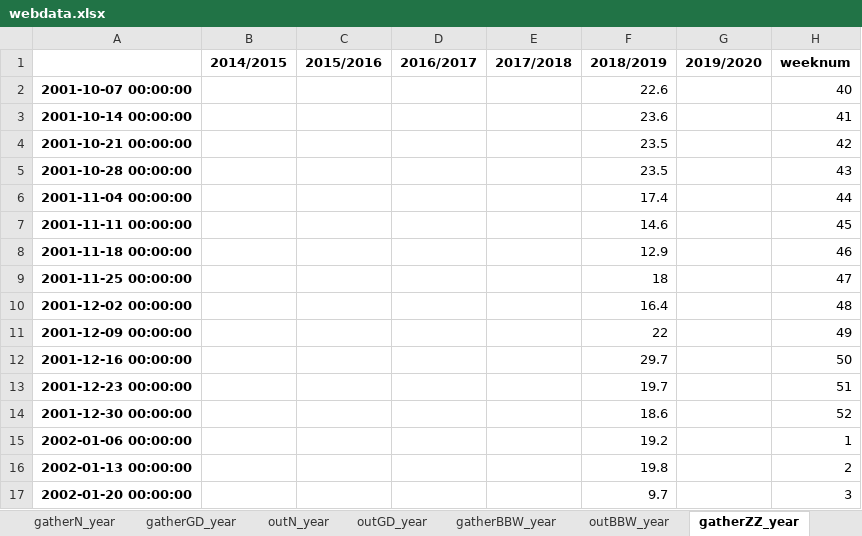
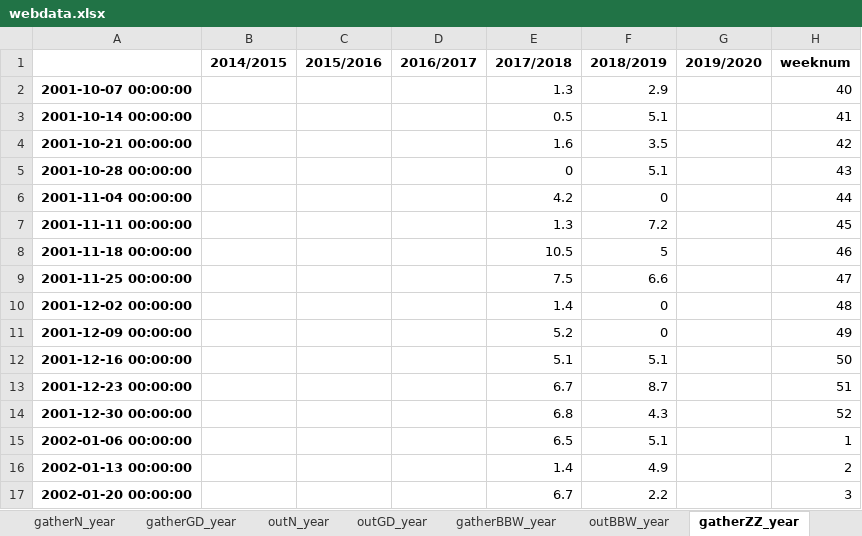
Before and after one commit to huqinghua109/fhzbWeb, an Excel workbook: report/webdata.xlsx, sheet gatherZZ_year, drawn as a sheet; only a part is shown; values as stored, in another font and other column widths than the file's, no borders; the diff covers the shown part only; the diff names each change by its address in the sheet, - before the commit and + after, or states it on an @@ line.

```diff
--- a/report/webdata.xlsx (sheet gatherZZ_year)
+++ b/report/webdata.xlsx (sheet gatherZZ_year)
-E2 (2017/2018): (empty)
+E2 (2017/2018): 1.3
-F2 (2018/2019): 22.6
+F2 (2018/2019): 2.9
-E3 (2017/2018): (empty)
+E3 (2017/2018): 0.5
-F3 (2018/2019): 23.6
+F3 (2018/2019): 5.1
-E4 (2017/2018): (empty)
+E4 (2017/2018): 1.6
-F4 (2018/2019): 23.5
+F4 (2018/2019): 3.5
-E5 (2017/2018): (empty)
+E5 (2017/2018): 0
-F5 (2018/2019): 23.5
+F5 (2018/2019): 5.1
-E6 (2017/2018): (empty)
+E6 (2017/2018): 4.2
-F6 (2018/2019): 17.4
+F6 (2018/2019): 0
-E7 (2017/2018): (empty)
+E7 (2017/2018): 1.3
-F7 (2018/2019): 14.6
+F7 (2018/2019): 7.2
-E8 (2017/2018): (empty)
+E8 (2017/2018): 10.5
-F8 (2018/2019): 12.9
+F8 (2018/2019): 5
-E9 (2017/2018): (empty)
+E9 (2017/2018): 7.5
-F9 (2018/2019): 18
+F9 (2018/2019): 6.6
-E10 (2017/2018): (empty)
+E10 (2017/2018): 1.4
-F10 (2018/2019): 16.4
+F10 (2018/2019): 0
-E11 (2017/2018): (empty)
+E11 (2017/2018): 5.2
-F11 (2018/2019): 22
+F11 (2018/2019): 0
-E12 (2017/2018): (empty)
+E12 (2017/2018): 5.1
-F12 (2018/2019): 29.7
+F12 (2018/2019): 5.1
-E13 (2017/2018): (empty)
+E13 (2017/2018): 6.7
-F13 (2018/2019): 19.7
+F13 (2018/2019): 8.7
-E14 (2017/2018): (empty)
+E14 (2017/2018): 6.8
-F14 (2018/2019): 18.6
+F14 (2018/2019): 4.3
-E15 (2017/2018): (empty)
+E15 (2017/2018): 6.5
-F15 (2018/2019): 19.2
+F15 (2018/2019): 5.1
-E16 (2017/2018): (empty)
+E16 (2017/2018): 1.4
-F16 (2018/2019): 19.8
+F16 (2018/2019): 4.9
-E17 (2017/2018): (empty)
+E17 (2017/2018): 6.7
-F17 (2018/2019): 9.7
+F17 (2018/2019): 2.2
```
Also changed, not shown: 60 edited cells elsewhere in this sheet, sheet outGD_year, sheet gatherGD_year, sheet gatherBBW_year, sheet outN_year, sheet gatherN_year, sheet outZZ_year, 8 more sheets, other sheet tabs, report/DeepProcessOprationAndProfit.xlsx, 3 other files.
